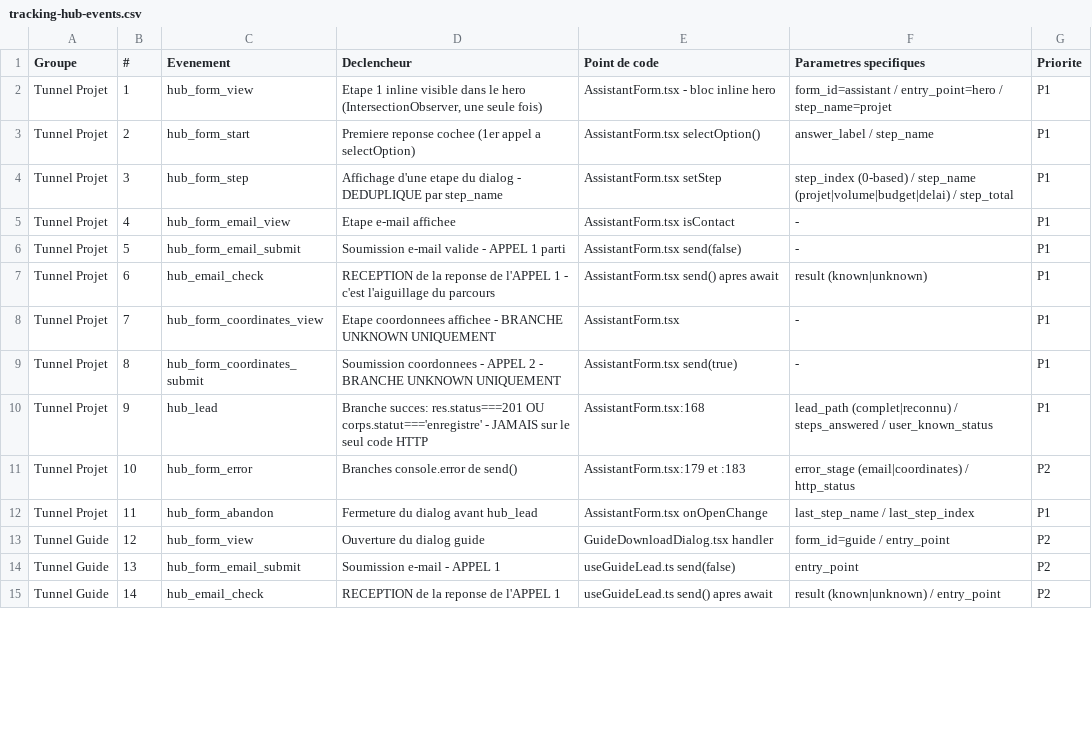
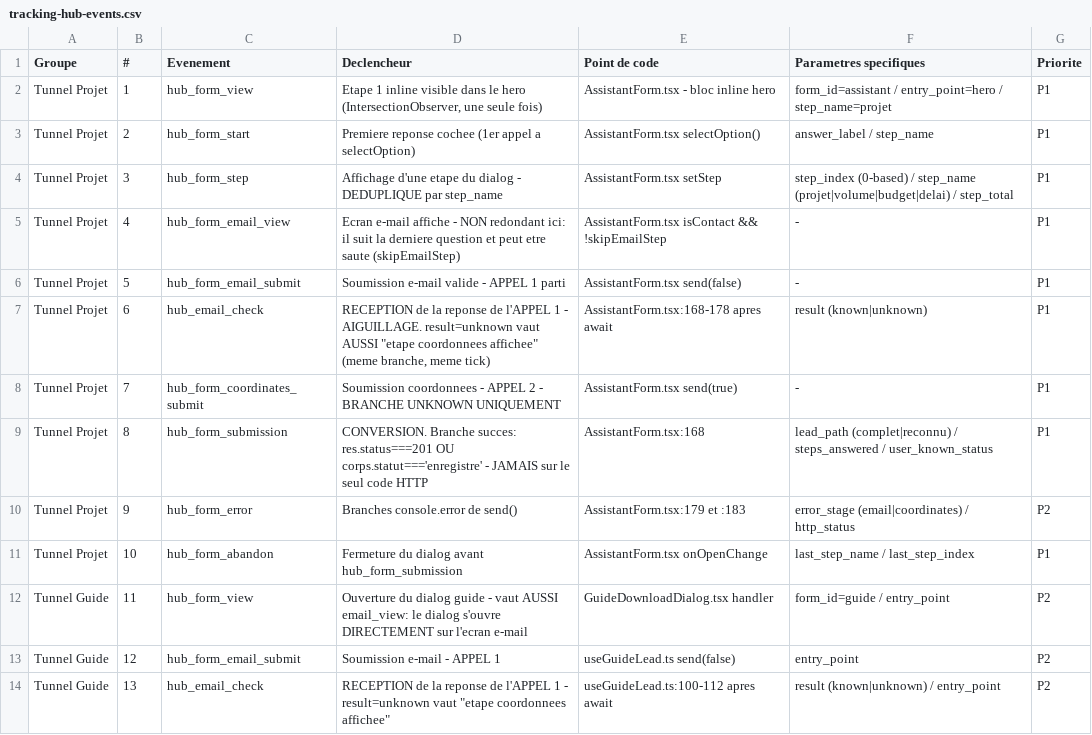
Before and after one commit to Hellopro-fr/RAG-HP-PUB, a CSV file: apps-microservices/nextjs-conseils-hp/docs/tracking-hub-events.csv, drawn as a sheet; only a part is shown; the diff covers the shown part only.

Commit message:
feature(hub) : mise en place code de tracking

```diff
--- a/apps-microservices/nextjs-conseils-hp/docs/tracking-hub-events.csv
+++ b/apps-microservices/nextjs-conseils-hp/docs/tracking-hub-events.csv
@@ -4,12 +4,11 @@ Tunnel Projet;2;hub_form_start;Premiere reponse cochee (1er appel a selectOption
 Tunnel Projet;3;hub_form_step;Affichage d'une etape du dialog - DEDUPLIQUE par step_name;AssistantForm.tsx setStep;step_index (0-based) / step_name (projet|volume|budget|delai) / step_total;P1
-Tunnel Projet;4;hub_form_email_view;Etape e-mail affichee;AssistantForm.tsx isContact;-;P1
+Tunnel Projet;4;hub_form_email_view;Ecran e-mail affiche - NON redondant ici: il suit la derniere question et peut etre saute (skipEmailStep);AssistantForm.tsx isContact && !skipEmailStep;-;P1
 Tunnel Projet;5;hub_form_email_submit;Soumission e-mail valide - APPEL 1 parti;AssistantForm.tsx send(false);-;P1
-Tunnel Projet;6;hub_email_check;RECEPTION de la reponse de l'APPEL 1 - c'est l'aiguillage du parcours;AssistantForm.tsx send() apres await;result (known|unknown);P1
-Tunnel Projet;7;hub_form_coordinates_view;Etape coordonnees affichee - BRANCHE UNKNOWN UNIQUEMENT;AssistantForm.tsx;-;P1
-Tunnel Projet;8;hub_form_coordinates_submit;Soumission coordonnees - APPEL 2 - BRANCHE UNKNOWN UNIQUEMENT;AssistantForm.tsx send(true);-;P1
-Tunnel Projet;9;hub_lead;Branche succes: res.status===201 OU corps.statut==='enregistre' - JAMAIS sur le seul code HTTP;AssistantForm.tsx:168;lead_path (complet|reconnu) / steps_answered / user_known_status;P1
-Tunnel Projet;10;hub_form_error;Branches console.error de send();AssistantForm.tsx:179 et :183;error_stage (email|coordinates) / http_status;P2
-Tunnel Projet;11;hub_form_abandon;Fermeture du dialog avant hub_lead;AssistantForm.tsx onOpenChange;last_step_name / last_step_index;P1
-Tunnel Guide;12;hub_form_view;Ouverture du dialog guide;GuideDownloadDialog.tsx handler;form_id=guide / entry_point;P2
-Tunnel Guide;13;hub_form_email_submit;Soumission e-mail - APPEL 1;useGuideLead.ts send(false);entry_point;P2
-Tunnel Guide;14;hub_email_check;RECEPTION de la reponse de l'APPEL 1;useGuideLead.ts send() apres await;result (known|unknown) / entry_point;P2
+Tunnel Projet;6;hub_email_check;RECEPTION de la reponse de l'APPEL 1 - AIGUILLAGE. result=unknown vaut AUSSI "etape coordonnees affichee" (meme branche, meme tick);AssistantForm.tsx:168-178 apres await;result (known|unknown);P1
+Tunnel Projet;7;hub_form_coordinates_submit;Soumission coordonnees - APPEL 2 - BRANCHE UNKNOWN UNIQUEMENT;AssistantForm.tsx send(true);-;P1
+Tunnel Projet;8;hub_form_submission;CONVERSION. Branche succes: res.status===201 OU corps.statut==='enregistre' - JAMAIS sur le seul code HTTP;AssistantForm.tsx:168;lead_path (complet|reconnu) / steps_answered / user_known_status;P1
+Tunnel Projet;9;hub_form_error;Branches console.error de send();AssistantForm.tsx:179 et :183;error_stage (email|coordinates) / http_status;P2
+Tunnel Projet;10;hub_form_abandon;Fermeture du dialog avant hub_form_submission;AssistantForm.tsx onOpenChange;last_step_name / last_step_index;P1
+Tunnel Guide;11;hub_form_view;Ouverture du dialog guide - vaut AUSSI email_view: le dialog s'ouvre DIRECTEMENT sur l'ecran e-mail;GuideDownloadDialog.tsx handler;form_id=guide / entry_point;P2
+Tunnel Guide;12;hub_form_email_submit;Soumission e-mail - APPEL 1;useGuideLead.ts send(false);entry_point;P2
+Tunnel Guide;13;hub_email_check;RECEPTION de la reponse de l'APPEL 1 - result=unknown vaut "etape coordonnees affichee";useGuideLead.ts:100-112 apres await;result (known|unknown) / entry_point;P2
```
Also changed, not shown: 4 added rows and 9 edited cells elsewhere in this file, apps-microservices/nextjs-conseils-hp/docs/tracking-hub-gtm.csv, apps-microservices/nextjs-conseils-hp/docs/tracking-hub-recette.csv, 17 other files.
